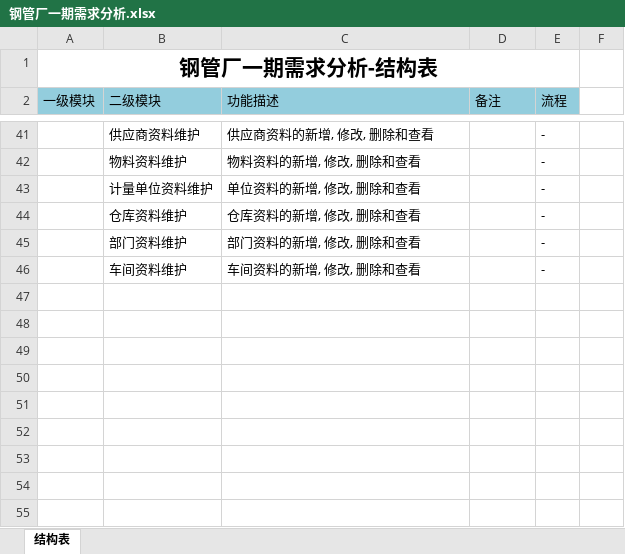
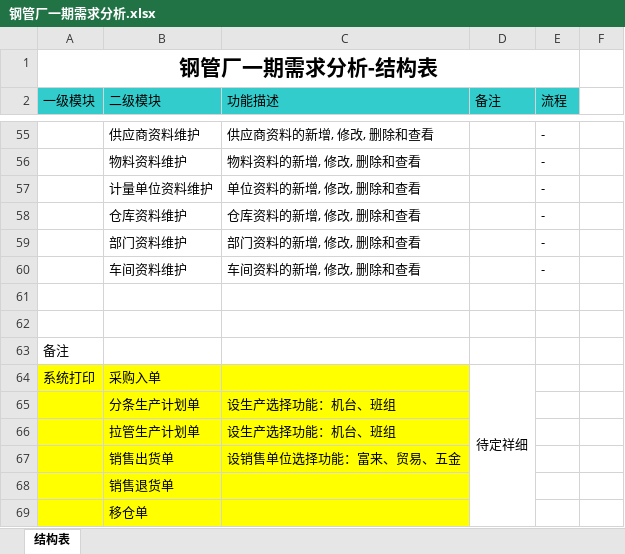
Before and after one commit to ZhangUranus/partner-fq, an Excel workbook: hot-deploy/partner/document/钢管厂一期软件开发需求/钢管厂一期需求分析.xlsx, sheet 结构表, drawn as a sheet; only a part is shown, gaps mark what is left out; values as stored, in another font and other column widths than the file's, no borders; the diff covers the shown part only; the diff names each change by its address in the sheet, - before the commit and + after, or states it on an @@ line.

```diff
--- a/hot-deploy/partner/document/钢管厂一期软件开发需求/钢管厂一期需求分析.xlsx (sheet 结构表)
+++ b/hot-deploy/partner/document/钢管厂一期软件开发需求/钢管厂一期需求分析.xlsx (sheet 结构表)
-A2:E2 fill: #93CDDD
+A2:E2 fill: #33CCCC
+row 61: (empty)
+row 62: (empty)
+row 63: 备注
+row 64: 系统打印 | 采购入单 |  | 待定祥细
+row 65:  | 分条生产计划单 | 设生产选择功能：机台、班组
+row 66:  | 拉管生产计划单 | 设生产选择功能：机台、班组
+row 67:  | 销售出货单 | 设销售单位选择功能：富来、贸易、五金
+row 68:  | 销售退货单
+row 69:  | 移仓单
```
Also changed, not shown: 14 added rows, 25 edited cells, cell formats and merged cells elsewhere in this sheet.
